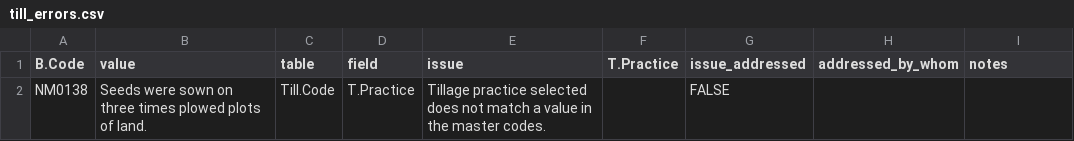
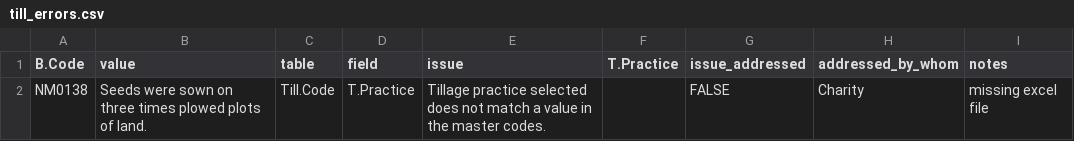
Before and after one commit to CIAT/ERA_dev, a CSV file: data/data_entry/industrious_elephant_2023/data_issues/till_errors.csv, drawn as a sheet.

Commit message:
Update till_errors.csv

```diff
--- a/data/data_entry/industrious_elephant_2023/data_issues/till_errors.csv
+++ b/data/data_entry/industrious_elephant_2023/data_issues/till_errors.csv
@@ -1,2 +1,2 @@
 B.Code,value,table,field,issue,T.Practice,issue_addressed,addressed_by_whom,notes
-NM0138,Seeds were sown on three times plowed plots of land.,Till.Code,T.Practice,Tillage practice selected does not match a value in the master codes.,,FALSE,"",""
+NM0138,Seeds were sown on three times plowed plots of land.,Till.Code,T.Practice,Tillage practice selected does not match a value in the master codes.,,FALSE,"Charity","missing excel file"
```
